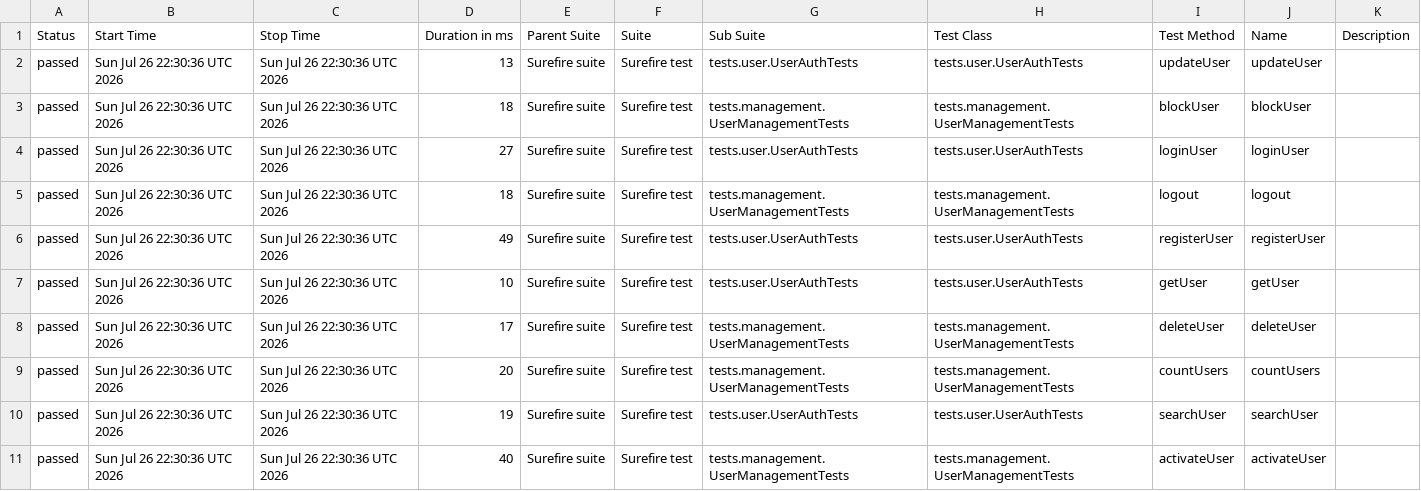
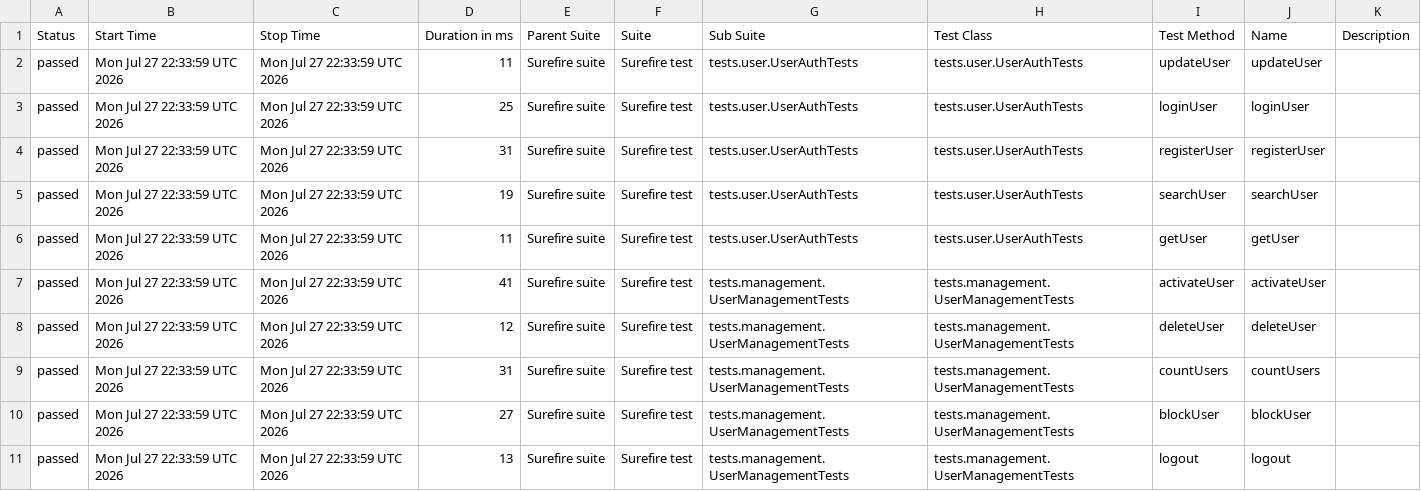
Before and after one commit to Ruturaj0861/user-restAssured, a CSV file: data/suites.csv, drawn as a sheet.

```diff
--- a/data/suites.csv
+++ b/data/suites.csv
@@ -1,11 +1,11 @@
 "Status","Start Time","Stop Time","Duration in ms","Parent Suite","Suite","Sub Suite","Test Class","Test Method","Name","Description"
-"passed","Sun Jul 26 22:30:36 UTC 2026","Sun Jul 26 22:30:36 UTC 2026","13","Surefire suite","Surefire test","tests.user.UserAuthTests","tests.user.UserAuthTests","updateUser","updateUser",""
-"passed","Sun Jul 26 22:30:36 UTC 2026","Sun Jul 26 22:30:36 UTC 2026","18","Surefire suite","Surefire test","tests.management.UserManagementTests","tests.management.UserManagementTests","blockUser","blockUser",""
-"passed","Sun Jul 26 22:30:36 UTC 2026","Sun Jul 26 22:30:36 UTC 2026","27","Surefire suite","Surefire test","tests.user.UserAuthTests","tests.user.UserAuthTests","loginUser","loginUser",""
-"passed","Sun Jul 26 22:30:36 UTC 2026","Sun Jul 26 22:30:36 UTC 2026","18","Surefire suite","Surefire test","tests.management.UserManagementTests","tests.management.UserManagementTests","logout","logout",""
-"passed","Sun Jul 26 22:30:36 UTC 2026","Sun Jul 26 22:30:36 UTC 2026","49","Surefire suite","Surefire test","tests.user.UserAuthTests","tests.user.UserAuthTests","registerUser","registerUser",""
-"passed","Sun Jul 26 22:30:36 UTC 2026","Sun Jul 26 22:30:36 UTC 2026","10","Surefire suite","Surefire test","tests.user.UserAuthTests","tests.user.UserAuthTests","getUser","getUser",""
-"passed","Sun Jul 26 22:30:36 UTC 2026","Sun Jul 26 22:30:36 UTC 2026","17","Surefire suite","Surefire test","tests.management.UserManagementTests","tests.management.UserManagementTests","deleteUser","deleteUser",""
-"passed","Sun Jul 26 22:30:36 UTC 2026","Sun Jul 26 22:30:36 UTC 2026","20","Surefire suite","Surefire test","tests.management.UserManagementTests","tests.management.UserManagementTests","countUsers","countUsers",""
-"passed","Sun Jul 26 22:30:36 UTC 2026","Sun Jul 26 22:30:36 UTC 2026","19","Surefire suite","Surefire test","tests.user.UserAuthTests","tests.user.UserAuthTests","searchUser","searchUser",""
-"passed","Sun Jul 26 22:30:36 UTC 2026","Sun Jul 26 22:30:36 UTC 2026","40","Surefire suite","Surefire test","tests.management.UserManagementTests","tests.management.UserManagementTests","activateUser","activateUser",""
+"passed","Mon Jul 27 22:33:59 UTC 2026","Mon Jul 27 22:33:59 UTC 2026","11","Surefire suite","Surefire test","tests.user.UserAuthTests","tests.user.UserAuthTests","updateUser","updateUser",""
+"passed","Mon Jul 27 22:33:59 UTC 2026","Mon Jul 27 22:33:59 UTC 2026","25","Surefire suite","Surefire test","tests.user.UserAuthTests","tests.user.UserAuthTests","loginUser","loginUser",""
+"passed","Mon Jul 27 22:33:59 UTC 2026","Mon Jul 27 22:33:59 UTC 2026","31","Surefire suite","Surefire test","tests.user.UserAuthTests","tests.user.UserAuthTests","registerUser","registerUser",""
+"passed","Mon Jul 27 22:33:59 UTC 2026","Mon Jul 27 22:33:59 UTC 2026","19","Surefire suite","Surefire test","tests.user.UserAuthTests","tests.user.UserAuthTests","searchUser","searchUser",""
+"passed","Mon Jul 27 22:33:59 UTC 2026","Mon Jul 27 22:33:59 UTC 2026","11","Surefire suite","Surefire test","tests.user.UserAuthTests","tests.user.UserAuthTests","getUser","getUser",""
+"passed","Mon Jul 27 22:33:59 UTC 2026","Mon Jul 27 22:33:59 UTC 2026","41","Surefire suite","Surefire test","tests.management.UserManagementTests","tests.management.UserManagementTests","activateUser","activateUser",""
+"passed","Mon Jul 27 22:33:59 UTC 2026","Mon Jul 27 22:33:59 UTC 2026","12","Surefire suite","Surefire test","tests.management.UserManagementTests","tests.management.UserManagementTests","deleteUser","deleteUser",""
+"passed","Mon Jul 27 22:33:59 UTC 2026","Mon Jul 27 22:33:59 UTC 2026","31","Surefire suite","Surefire test","tests.management.UserManagementTests","tests.management.UserManagementTests","countUsers","countUsers",""
+"passed","Mon Jul 27 22:33:59 UTC 2026","Mon Jul 27 22:33:59 UTC 2026","27","Surefire suite","Surefire test","tests.management.UserManagementTests","tests.management.UserManagementTests","blockUser","blockUser",""
+"passed","Mon Jul 27 22:33:59 UTC 2026","Mon Jul 27 22:33:59 UTC 2026","13","Surefire suite","Surefire test","tests.management.UserManagementTests","tests.management.UserManagementTests","logout","logout",""
```
Also changed, not shown: 34 other files.
